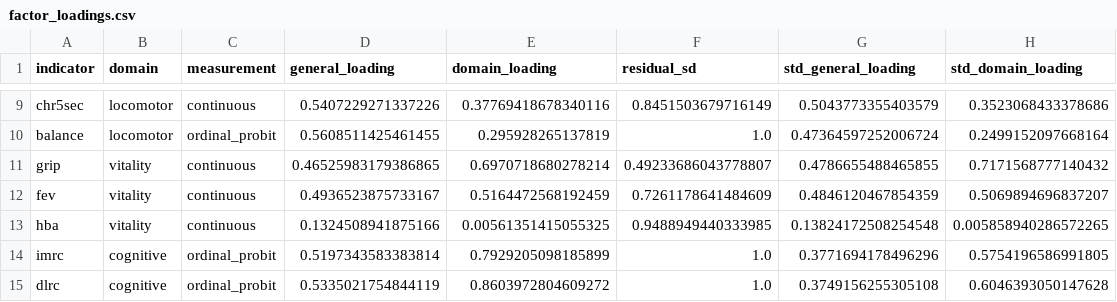
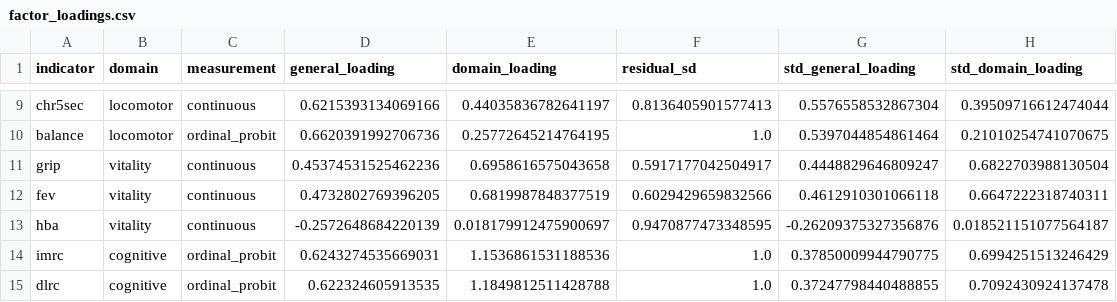
Before and after one commit to yuchenliu26/ic_economics, a CSV file: outputs/full_bifactor/factor_loadings.csv, drawn as a sheet; only a part is shown, gaps mark what is left out; the diff covers the shown part only; the diff names each change by its address in the sheet, - before the commit and + after, or states it on an @@ line.

```diff
--- a/outputs/full_bifactor/factor_loadings.csv
+++ b/outputs/full_bifactor/factor_loadings.csv
-D9 (general_loading): 0.5407229271337226
+D9 (general_loading): 0.6215393134069166
-E9 (domain_loading): 0.37769418678340116
+E9 (domain_loading): 0.44035836782641197
-F9 (residual_sd): 0.8451503679716149
+F9 (residual_sd): 0.8136405901577413
-G9 (std_general_loading): 0.5043773355403579
+G9 (std_general_loading): 0.5576558532867304
-H9 (std_domain_loading): 0.3523068433378686
+H9 (std_domain_loading): 0.39509716612474044
-D10 (general_loading): 0.5608511425461455
+D10 (general_loading): 0.6620391992706736
-E10 (domain_loading): 0.295928265137819
+E10 (domain_loading): 0.25772645214764195
-G10 (std_general_loading): 0.47364597252006724
+G10 (std_general_loading): 0.5397044854861464
-H10 (std_domain_loading): 0.2499152097668164
+H10 (std_domain_loading): 0.21010254741070675
-D11 (general_loading): 0.46525983179386865
+D11 (general_loading): 0.45374531525462236
-E11 (domain_loading): 0.6970718680278214
+E11 (domain_loading): 0.6958616575043658
-F11 (residual_sd): 0.49233686043778807
+F11 (residual_sd): 0.5917177042504917
-G11 (std_general_loading): 0.4786655488465855
+G11 (std_general_loading): 0.4448829646809247
-H11 (std_domain_loading): 0.7171568777140432
+H11 (std_domain_loading): 0.6822703988130504
-D12 (general_loading): 0.4936523875733167
+D12 (general_loading): 0.4732802769396205
-E12 (domain_loading): 0.5164472568192459
+E12 (domain_loading): 0.6819987848377519
-F12 (residual_sd): 0.7261178641484609
+F12 (residual_sd): 0.6029429659832566
-G12 (std_general_loading): 0.4846120467854359
+G12 (std_general_loading): 0.4612910301066118
-H12 (std_domain_loading): 0.5069894696837207
+H12 (std_domain_loading): 0.6647222318740311
-D13 (general_loading): 0.1324508941875166
+D13 (general_loading): -0.2572648684220139
-E13 (domain_loading): 0.00561351415055325
+E13 (domain_loading): 0.018179912475900697
-F13 (residual_sd): 0.9488949440333985
+F13 (residual_sd): 0.9470877473348595
-G13 (std_general_loading): 0.13824172508254548
+G13 (std_general_loading): -0.26209375327356876
-H13 (std_domain_loading): 0.005858940286572265
+H13 (std_domain_loading): 0.018521151077564187
-D14 (general_loading): 0.5197343583383814
+D14 (general_loading): 0.6243274535669031
-E14 (domain_loading): 0.7929205098185899
+E14 (domain_loading): 1.1536861531188536
-G14 (std_general_loading): 0.3771694178496296
+G14 (std_general_loading): 0.37850009944790775
-H14 (std_domain_loading): 0.5754196586991805
+H14 (std_domain_loading): 0.6994251513246429
-D15 (general_loading): 0.5335021754844119
+D15 (general_loading): 0.622324605913535
-E15 (domain_loading): 0.8603972804609272
+E15 (domain_loading): 1.1849812511428788
-G15 (std_general_loading): 0.3749156255305108
+G15 (std_general_loading): 0.37247798440488855
-H15 (std_domain_loading): 0.6046393050147628
+H15 (std_domain_loading): 0.7092430924137478
```
Also changed, not shown: 45 edited cells elsewhere in this file, outputs/full_bifactor/continuous_parameters.csv, outputs/full_bifactor/ordinal_thresholds.csv, 32 other files.
